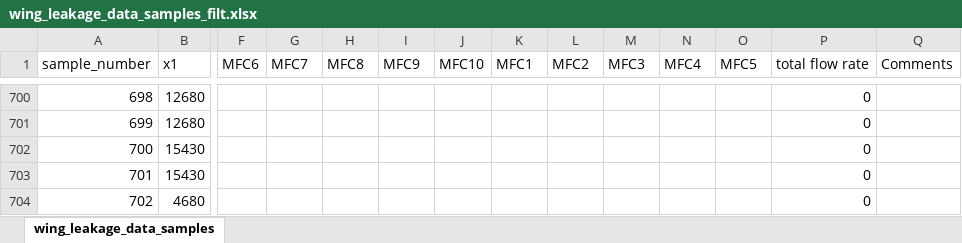
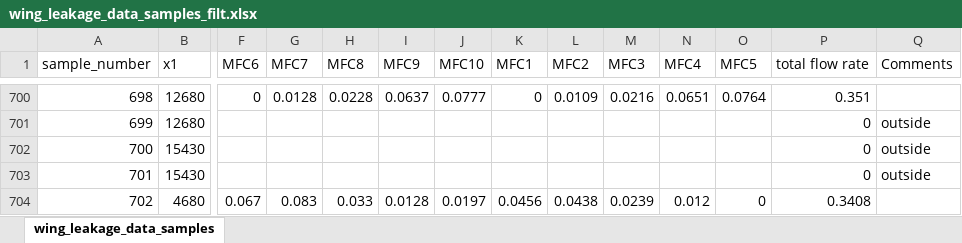
Before and after one commit to sreeragvn/Student-Project-leakage_detection, an Excel workbook: Data acquisition/wing_leakage_data_samples_filt.xlsx, sheet wing_leakage_data_samples, drawn as a sheet; only a part is shown, gaps mark what is left out; values as stored, in another font and other column widths than the file's, no borders; the diff covers the shown part only; the diff names each change by its address in the sheet, - before the commit and + after, or states it on an @@ line.

```diff
--- a/Data acquisition/wing_leakage_data_samples_filt.xlsx (sheet wing_leakage_data_samples)
+++ b/Data acquisition/wing_leakage_data_samples_filt.xlsx (sheet wing_leakage_data_samples)
-F700 (MFC6): (empty)
+F700 (MFC6): 0
-G700 (MFC7): (empty)
+G700 (MFC7): 0.0128
-H700 (MFC8): (empty)
+H700 (MFC8): 0.0228
-I700 (MFC9): (empty)
+I700 (MFC9): 0.0637
-J700 (MFC10): (empty)
+J700 (MFC10): 0.0777
-K700 (MFC1): (empty)
+K700 (MFC1): 0
-L700 (MFC2): (empty)
+L700 (MFC2): 0.0109
-M700 (MFC3): (empty)
+M700 (MFC3): 0.0216
-N700 (MFC4): (empty)
+N700 (MFC4): 0.0651
-O700 (MFC5): (empty)
+O700 (MFC5): 0.0764
-P700 (total flow rate): 0
+P700 (total flow rate): 0.351
-Q701:Q703 (Comments): (empty)
+Q701:Q703 (Comments): outside
-F704 (MFC6): (empty)
+F704 (MFC6): 0.067
-G704 (MFC7): (empty)
+G704 (MFC7): 0.083
-H704 (MFC8): (empty)
+H704 (MFC8): 0.033
-I704 (MFC9): (empty)
+I704 (MFC9): 0.0128
-J704 (MFC10): (empty)
+J704 (MFC10): 0.0197
-K704 (MFC1): (empty)
+K704 (MFC1): 0.0456
-L704 (MFC2): (empty)
+L704 (MFC2): 0.0438
-M704 (MFC3): (empty)
+M704 (MFC3): 0.0239
-N704 (MFC4): (empty)
+N704 (MFC4): 0.012
-O704 (MFC5): (empty)
+O704 (MFC5): 0
-P704 (total flow rate): 0
+P704 (total flow rate): 0.3408
```
Also changed, not shown: 459 edited cells and cell formats elsewhere in this sheet, 16 other files.
